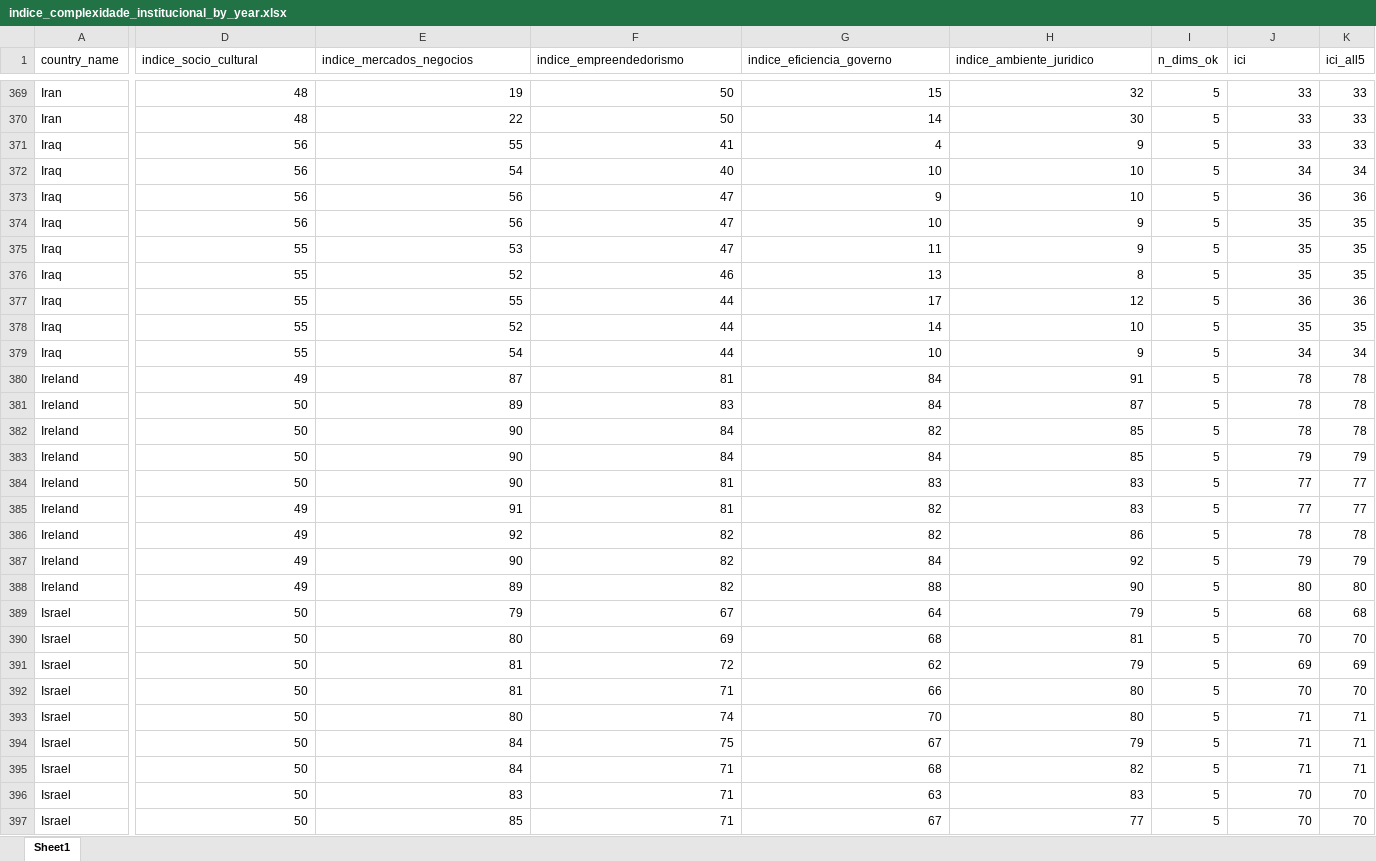
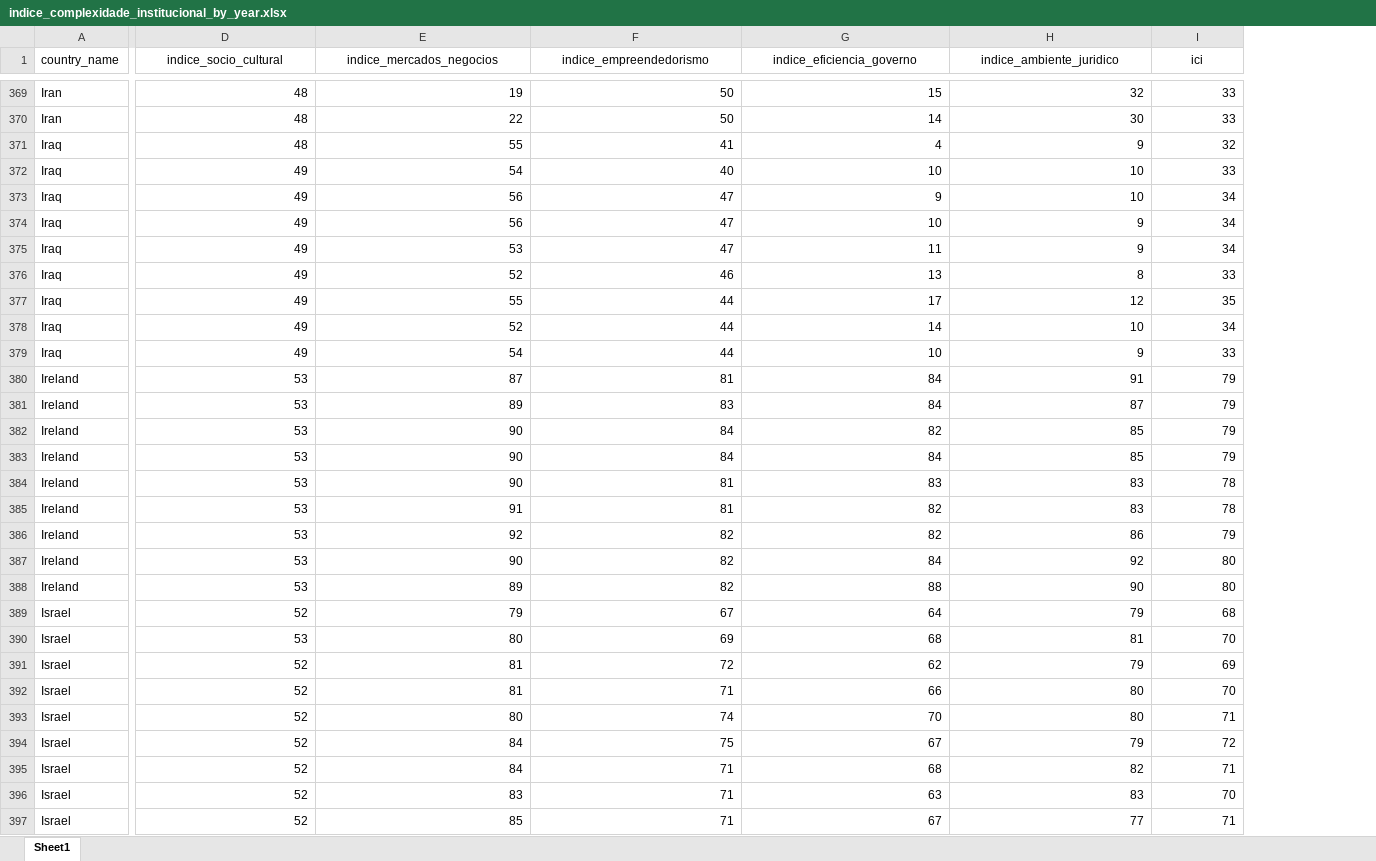
Before and after one commit to rnbirck/dashboard-indice-complexidade, an Excel workbook: data/indice_complexidade_institucional_by_year.xlsx, sheet Sheet1, drawn as a sheet; only a part is shown, gaps mark what is left out; values as stored, in another font and other column widths than the file's, no borders; removed rows and columns are numbered as before the commit, all else as after; the diff covers the shown part only; the diff names each change by its address in the sheet, - before the commit and + after, or states it on an @@ line.

```diff
--- a/data/indice_complexidade_institucional_by_year.xlsx (sheet Sheet1)
+++ b/data/indice_complexidade_institucional_by_year.xlsx (sheet Sheet1)
-column I (n_dims_ok), rows 369-397: all 5
-column K (ici_all5), rows 369-397: 33 | 33 | 33 | 34 | 36 | 35 | 35 | 35 | 36 | 35 | 34 | 78 | 78 | 78 | 79 | 77 | 77 | 78 | 79 | 80 | 68 | 70 | 69 | 70 | 71 | 71 | 71 | 70 | 70
-D1:H1 alignment: left
+D1:H1 alignment: center
-I1 alignment: left
+I1 alignment: center
-D371 (indice_socio_cultural): 56
+D371 (indice_socio_cultural): 48
-I371 (ici): 33
+I371 (ici): 32
-D372:D374 (indice_socio_cultural): 56
+D372:D374 (indice_socio_cultural): 49
-I372 (ici): 34
+I372 (ici): 33
-I373 (ici): 36
+I373 (ici): 34
-I374:I375 (ici): 35
+I374:I375 (ici): 34
-D375:D379 (indice_socio_cultural): 55
+D375:D379 (indice_socio_cultural): 49
-I376 (ici): 35
+I376 (ici): 33
-I377 (ici): 36
+I377 (ici): 35
-I378 (ici): 35
+I378 (ici): 34
-I379 (ici): 34
+I379 (ici): 33
-D380 (indice_socio_cultural): 49
+D380 (indice_socio_cultural): 53
-I380:I382 (ici): 78
+I380:I382 (ici): 79
-D381:D384 (indice_socio_cultural): 50
+D381:D384 (indice_socio_cultural): 53
-I384:I385 (ici): 77
+I384:I385 (ici): 78
-D385:D388 (indice_socio_cultural): 49
+D385:D388 (indice_socio_cultural): 53
-I386 (ici): 78
+I386 (ici): 79
-I387 (ici): 79
+I387 (ici): 80
-D389 (indice_socio_cultural): 50
+D389 (indice_socio_cultural): 52
-D390 (indice_socio_cultural): 50
+D390 (indice_socio_cultural): 53
-D391:D397 (indice_socio_cultural): 50
+D391:D397 (indice_socio_cultural): 52
-I394 (ici): 71
+I394 (ici): 72
-I397 (ici): 70
+I397 (ici): 71
```
Also changed, not shown: 1787 edited cells elsewhere in this sheet, 3 other files.
